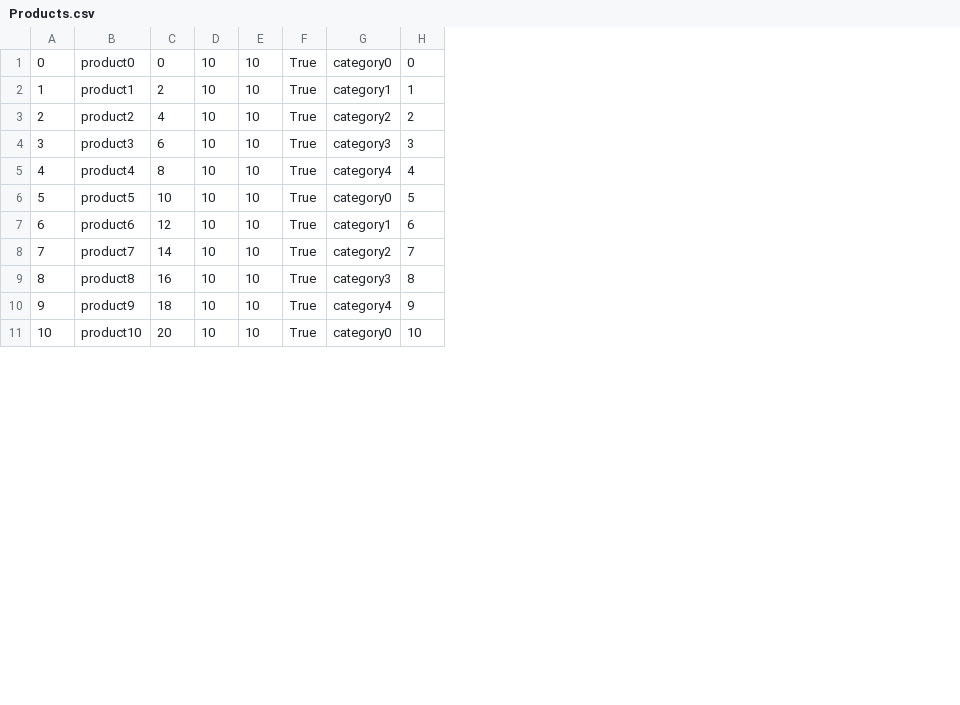
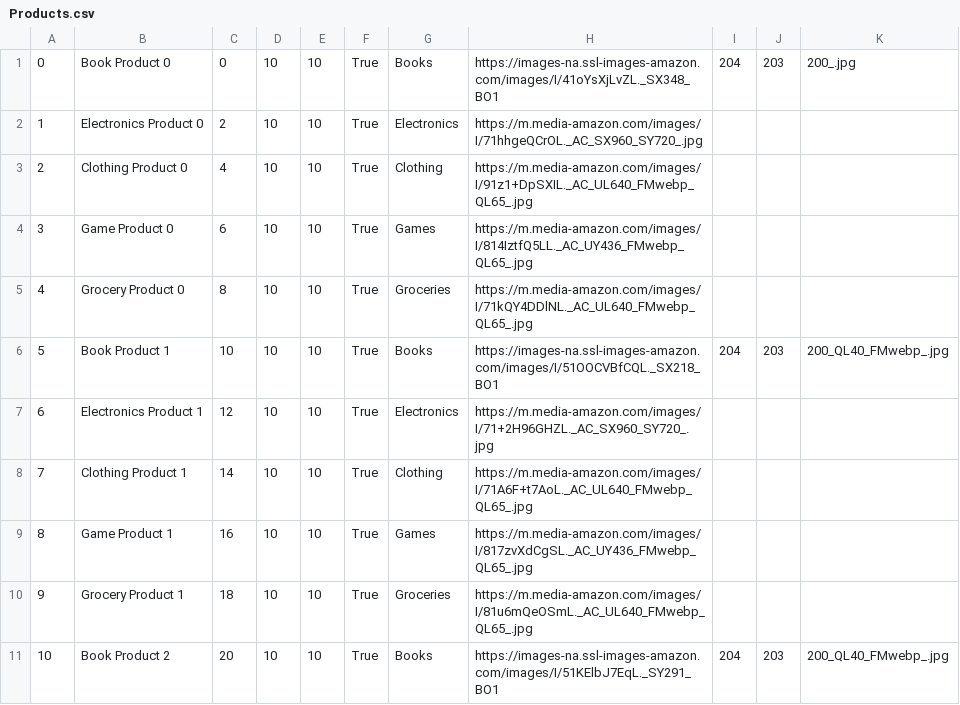
Before and after one commit to lorneez/mini-amazon, a CSV file: db/data/Products.csv, drawn as a sheet; only a part is shown; removed rows and columns are numbered as before the commit, all else as after; the diff names each change by its address in the sheet, - before the commit and + after, or states it on an @@ line.

Commit message:
added product image links and renamed product names and categories

```diff
--- a/db/data/Products.csv
+++ b/db/data/Products.csv
-column B, rows 1-11: product0 | product1 | product2 | product3 | product4 | product5 | product6 | product7 | product8 | product9 | product10
+column B, rows 1-11: Book Product 0 | Electronics Product 0 | Clothing Product 0 | Game Product 0 | Grocery Product 0 | Book Product 1 | Electronics Product 1 | Clothing Product 1 | Game Product 1 | Grocery Product 1 | Book Product 2
-column G, rows 1-11: category0 | category1 | category2 | category3 | category4 | category0 | category1 | category2 | category3 | category4 | category0
-column H, rows 1-11: 0 | 1 | 2 | 3 | 4 | 5 | 6 | 7 | 8 | 9 | 10
+column G, rows 1-11: Books | Electronics | Clothing | Games | Groceries | Books | Electronics | Clothing | Games | Groceries | Books
+column H, rows 1-11: https://images-na.ssl-images-amazon.com/images/I/41oYsXjLvZL._SX348_BO1 | https://m.media-amazon.com/images/I/71hhgeQCrOL._AC_SX960_SY720_.jpg | https://m.media-amazon.com/images/I/91z1+DpSXIL._AC_UL640_FMwebp_QL65_.jpg | https://m.media-amazon.com/images/I/814IztfQ5LL._AC_UY436_FMwebp_QL65_.jpg | https://m.media-amazon.com/images/I/71kQY4DDlNL._AC_UL640_FMwebp_QL65_.jpg | https://images-na.ssl-images-amazon.com/images/I/51OOCVBfCQL._SX218_BO1 | https://m.media-amazon.com/images/I/71+2H96GHZL._AC_SX960_SY720_.jpg | https://m.media-amazon.com/images/I/71A6F+t7AoL._AC_UL640_FMwebp_QL65_.jpg | https://m.media-amazon.com/images/I/817zvXdCgSL._AC_UY436_FMwebp_QL65_.jpg | https://m.media-amazon.com/images/I/81u6mQeOSmL._AC_UL640_FMwebp_QL65_.jpg | https://images-na.ssl-images-amazon.com/images/I/51KElbJ7EqL._SY291_BO1
+column I, rows 1-11: 204 |  |  |  |  | 204 |  |  |  |  | 204
+column J, rows 1-11: 203 |  |  |  |  | 203 |  |  |  |  | 203
+column K, rows 1-11: 200_.jpg |  |  |  |  | 200_QL40_FMwebp_.jpg |  |  |  |  | 200_QL40_FMwebp_.jpg
```
Also changed, not shown: 2 other files.
